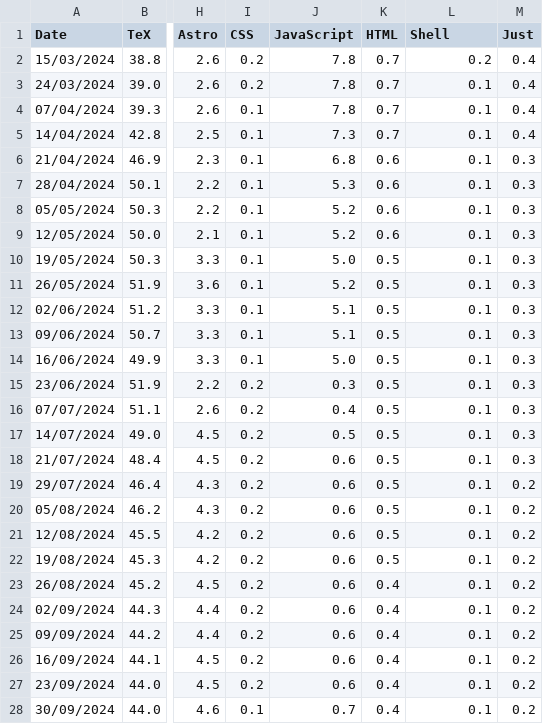
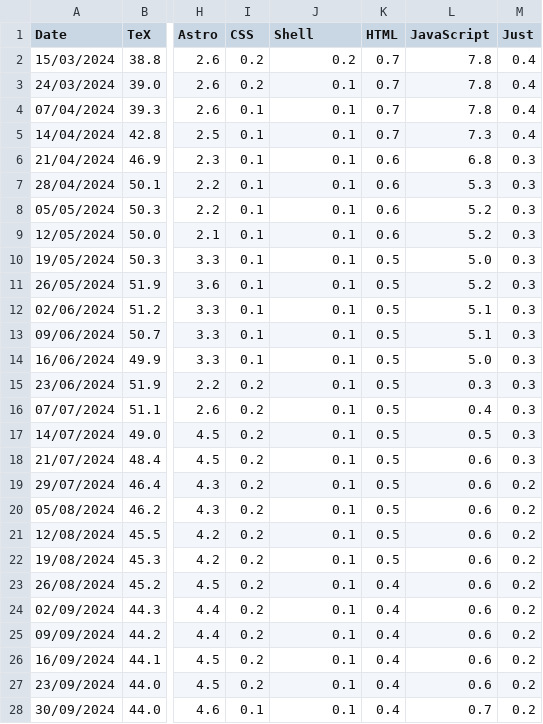
Before and after one commit to cfmatthee/cfmatthee, a CSV file: src/lang_history.csv, drawn as a sheet; only a part is shown, gaps mark what is left out; the diff covers the shown part only; the diff names each change by its address in the sheet, - before the commit and + after, or states it on an @@ line.

```diff
--- a/src/lang_history.csv
+++ b/src/lang_history.csv
-J1: JavaScript
+J1: Shell
-L1: Shell
+L1: JavaScript
-J2 (Shell): 7.8
+J2 (Shell): 0.2
-L2 (JavaScript): 0.2
+L2 (JavaScript): 7.8
-J3:J4 (Shell): 7.8
+J3:J4 (Shell): 0.1
-L3:L4 (JavaScript): 0.1
+L3:L4 (JavaScript): 7.8
-J5 (Shell): 7.3
+J5 (Shell): 0.1
-L5 (JavaScript): 0.1
+L5 (JavaScript): 7.3
-J6 (Shell): 6.8
+J6 (Shell): 0.1
-L6 (JavaScript): 0.1
+L6 (JavaScript): 6.8
-J7 (Shell): 5.3
+J7 (Shell): 0.1
-L7 (JavaScript): 0.1
+L7 (JavaScript): 5.3
-J8:J9 (Shell): 5.2
+J8:J9 (Shell): 0.1
-L8:L9 (JavaScript): 0.1
+L8:L9 (JavaScript): 5.2
-J10 (Shell): 5.0
+J10 (Shell): 0.1
-L10 (JavaScript): 0.1
+L10 (JavaScript): 5.0
-J11 (Shell): 5.2
+J11 (Shell): 0.1
-L11 (JavaScript): 0.1
+L11 (JavaScript): 5.2
-J12:J13 (Shell): 5.1
+J12:J13 (Shell): 0.1
-L12:L13 (JavaScript): 0.1
+L12:L13 (JavaScript): 5.1
-J14 (Shell): 5.0
+J14 (Shell): 0.1
-L14 (JavaScript): 0.1
+L14 (JavaScript): 5.0
-J15 (Shell): 0.3
+J15 (Shell): 0.1
-L15 (JavaScript): 0.1
+L15 (JavaScript): 0.3
-J16 (Shell): 0.4
+J16 (Shell): 0.1
-L16 (JavaScript): 0.1
+L16 (JavaScript): 0.4
-J17 (Shell): 0.5
+J17 (Shell): 0.1
-L17 (JavaScript): 0.1
+L17 (JavaScript): 0.5
-J18:J27 (Shell): 0.6
+J18:J27 (Shell): 0.1
-L18:L27 (JavaScript): 0.1
+L18:L27 (JavaScript): 0.6
-J28 (Shell): 0.7
+J28 (Shell): 0.1
-L28 (JavaScript): 0.1
+L28 (JavaScript): 0.7
```
Also changed, not shown: 1 added row and 90 edited cells elsewhere in this file, 2 other files.
